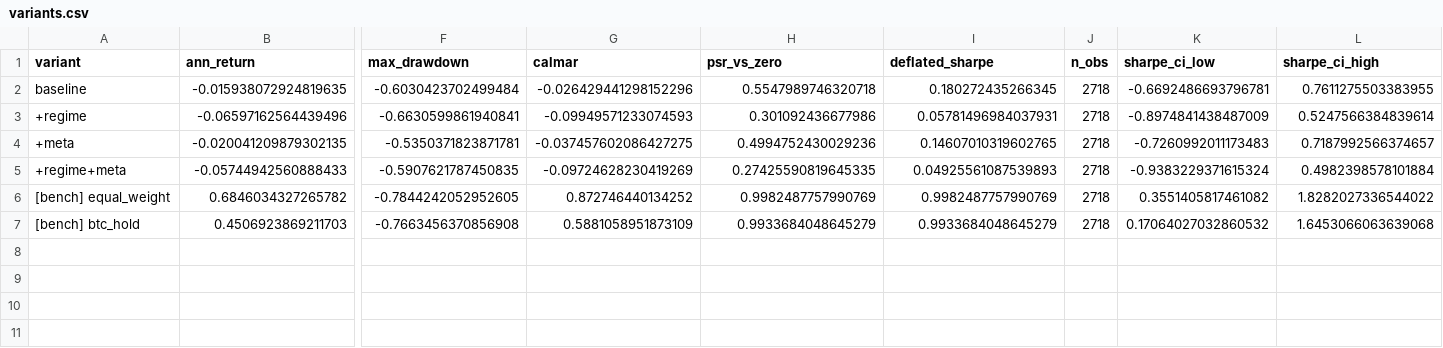
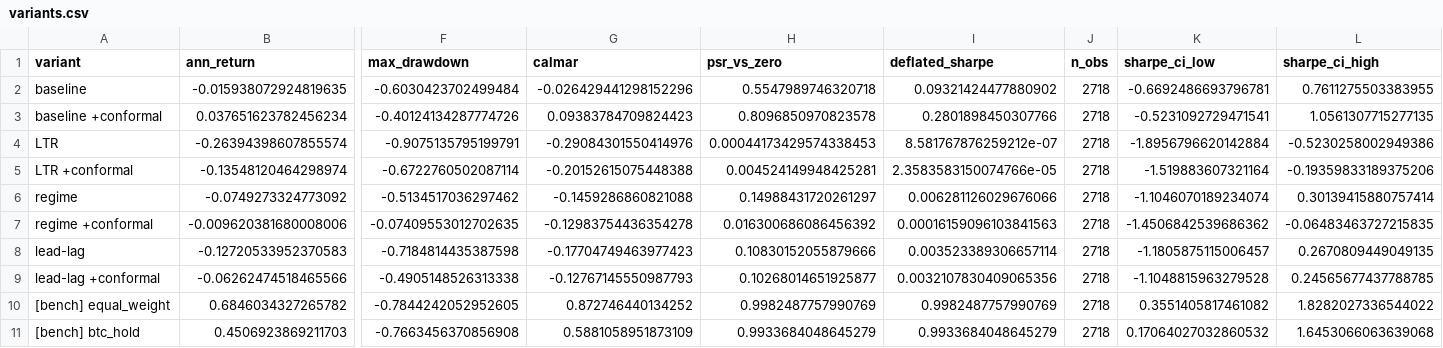
Before and after one commit to kn1gh7cy6h3r/NullQuant, a CSV file: research/results/variants.csv, drawn as a sheet; only a part is shown, gaps mark what is left out; removed rows and columns are numbered as before the commit, all else as after; rows hold the shown columns only; the diff names each change by its address in the sheet, - before the commit and + after, or states it on an @@ line.

Commit message:
Rebuild ML layer: 4 creative models (learning-to-rank, HMM regime-switch, lead-lag network, conformal sizing)
Replaces the 3 textbook models. Honest OOS ablation: the 3 signal generators
underperform the baseline, but the conformal confidence gate is a validated win
(coverage 0.909; baseline Sharpe 0.05->0.33, drawdown -60%->-40%, survives ~2x
costs). No variant beats buy-and-hold. Dashboard/report/README/GUIDE updated.

```diff
--- a/research/results/variants.csv
+++ b/research/results/variants.csv
-I2 (deflated_sharpe): 0.180272435266345
+I2 (deflated_sharpe): 0.09321424477880902
-row 3: +regime | -0.06597162564439496 | -0.6630599861940841 | -0.09949571233074593 | 0.301092436677986 | 0.05781496984037931 | 2718 | -0.8974841438487009 | 0.5247566384839614
-row 4: +meta | -0.020041209879302135 | -0.5350371823871781 | -0.037457602086427275 | 0.4994752430029236 | 0.14607010319602765 | 2718 | -0.7260992011173483 | 0.7187992566374657
-row 5: +regime+meta | -0.05744942560888433 | -0.5907621787450835 | -0.09724628230419269 | 0.27425590819645335 | 0.04925561087539893 | 2718 | -0.9383229371615324 | 0.4982398578101884
+row 3: baseline +conformal | 0.037651623782456234 | -0.40124134287774726 | 0.09383784709824423 | 0.8096850970823578 | 0.2801898450307766 | 2718 | -0.5231092729471541 | 1.0561307715277135
+row 4: LTR | -0.26394398607855574 | -0.9075135795199791 | -0.29084301550414976 | 0.00044173429574338453 | 8.581767876259212e-07 | 2718 | -1.8956796620142884 | -0.5230258002949386
+row 5: LTR +conformal | -0.13548120464298974 | -0.6722760502087114 | -0.20152615075448388 | 0.004524149948425281 | 2.3583583150074766e-05 | 2718 | -1.519883607321164 | -0.19359833189375206
+row 6: regime | -0.0749273324773092 | -0.5134517036297462 | -0.1459286860821088 | 0.14988431720261297 | 0.006281126029676066 | 2718 | -1.1046070189234074 | 0.30139415880757414
+row 7: regime +conformal | -0.009620381680008006 | -0.07409553012702635 | -0.12983754436354278 | 0.016300686086456392 | 0.00016159096103841563 | 2718 | -1.4506842539686362 | -0.06483463727215835
+row 8: lead-lag | -0.12720533952370583 | -0.7184814435387598 | -0.17704749463977423 | 0.10830152055879666 | 0.003523389306657114 | 2718 | -1.1805875115006457 | 0.2670809449049135
+row 9: lead-lag +conformal | -0.06262474518465566 | -0.4905148526313338 | -0.12767145550987793 | 0.10268014651925877 | 0.0032107830409065356 | 2718 | -1.1048815963279528 | 0.24565677437788785
```
Also changed, not shown: research/results/cost_sweep.csv, 14 other files.
